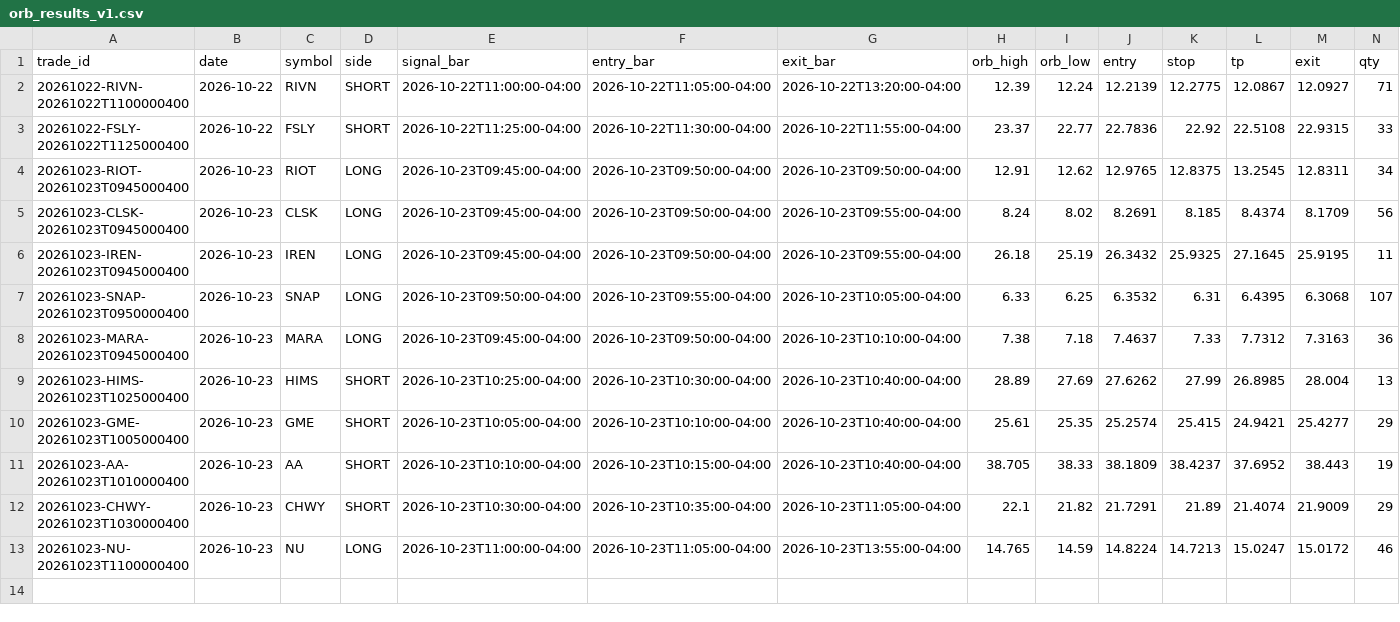
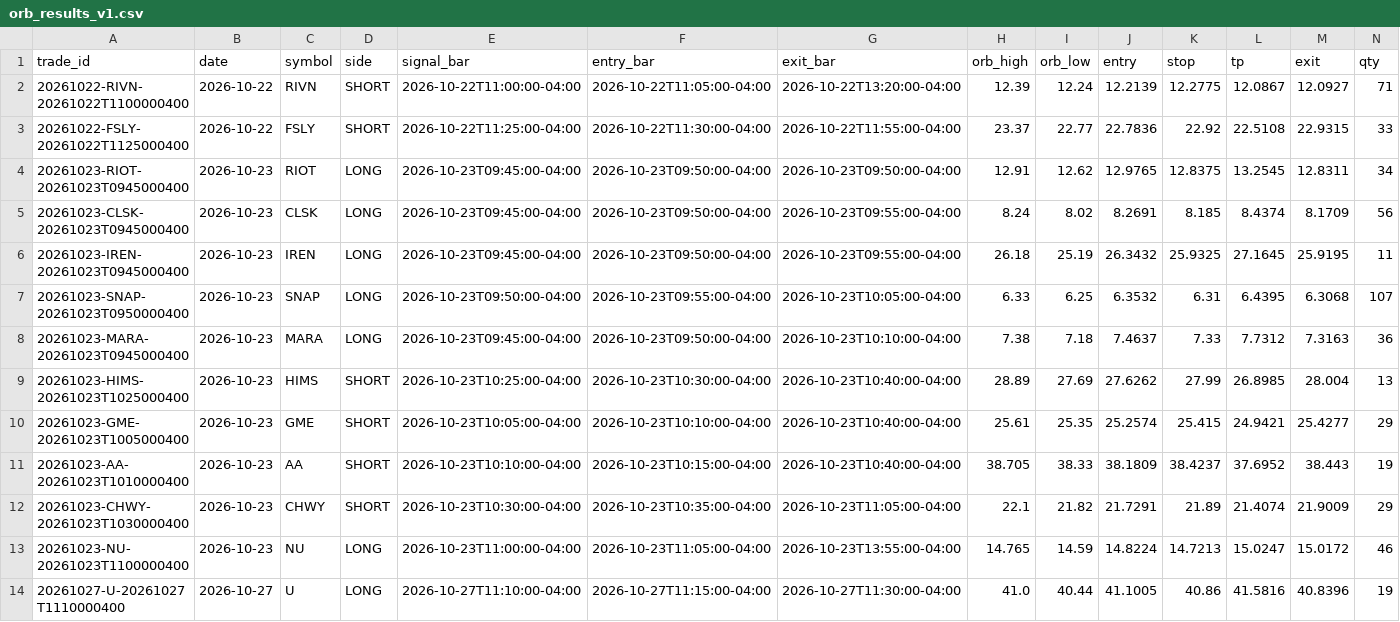
Before and after one commit to BreakoutSignals2026/breakout-scanner, a CSV file: orb_results_v1.csv, drawn as a sheet; only a part is shown; rows hold the shown columns only; the diff names each change by its address in the sheet, - before the commit and + after, or states it on an @@ line.

```diff
--- a/orb_results_v1.csv
+++ b/orb_results_v1.csv
+row 14: 20261027-U-20261027T1110000400 | 2026-10-27 | U | LONG | 2026-10-27T11:10:00-04:00 | 2026-10-27T11:15:00-04:00 | 2026-10-27T11:30:00-04:00 | 41.0 | 40.44 | 41.1005 | 40.86 | 41.5816 | 40.8396 | 19
```
Also changed, not shown: 1 other file.
